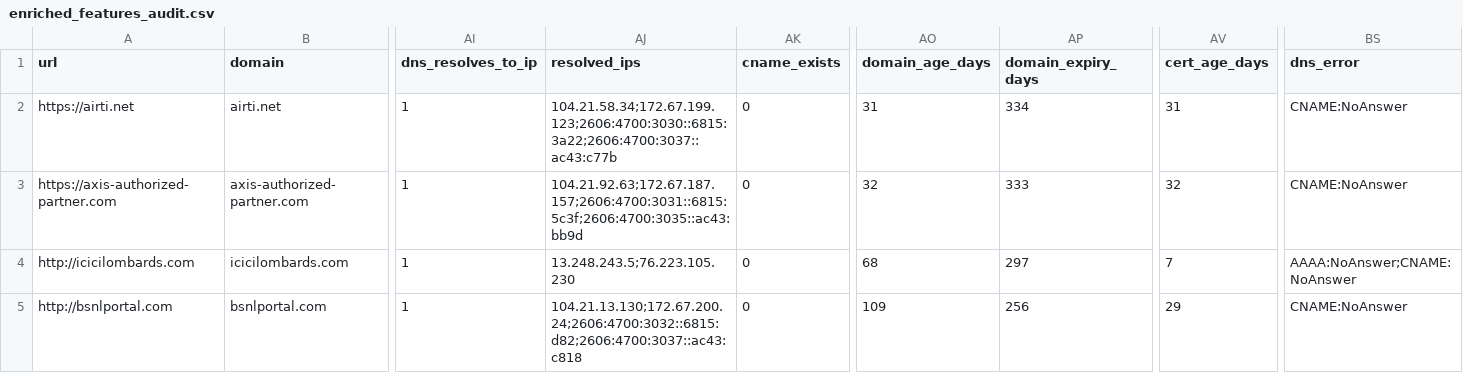
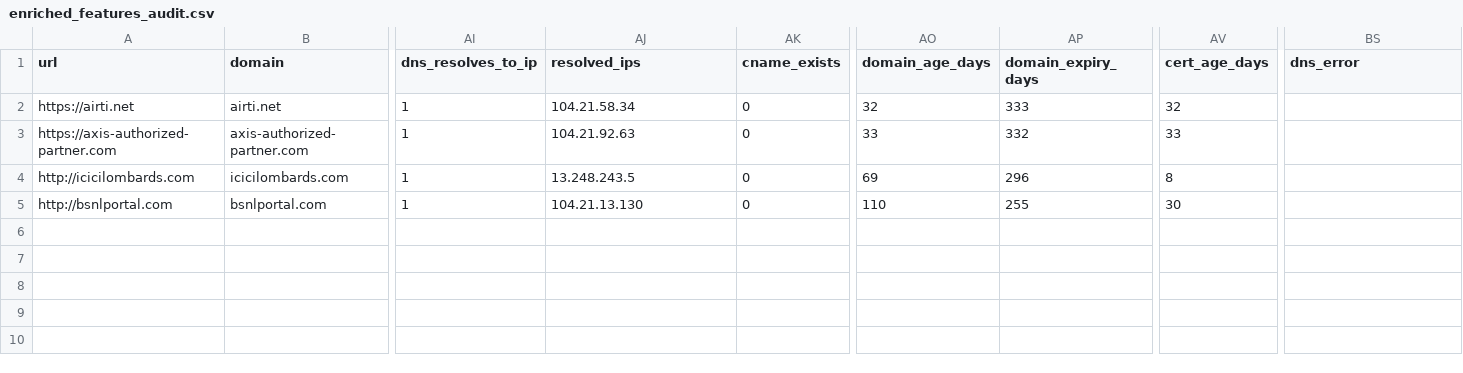
Before and after one commit to kuchurisatwik/Positive_Unlabelled_ML_Model, a CSV file: output/test_results/enriched_features_audit.csv, drawn as a sheet; only a part is shown, gaps mark what is left out; the diff names each change by its address in the sheet, - before the commit and + after, or states it on an @@ line.

```diff
--- a/output/test_results/enriched_features_audit.csv
+++ b/output/test_results/enriched_features_audit.csv
-AJ2 (resolved_ips): 104.21.58.34;172.67.199.123;2606:4700:3030::6815:3a22;2606:4700:3037::ac43:c77b
+AJ2 (resolved_ips): 104.21.58.34
-AO2 (domain_age_days): 31
+AO2 (domain_age_days): 32
-AP2 (domain_expiry_days): 334
+AP2 (domain_expiry_days): 333
-AV2 (cert_age_days): 31
+AV2 (cert_age_days): 32
-BS2:BS3 (dns_error): CNAME:NoAnswer
+BS2:BS3 (dns_error): (empty)
-AJ3 (resolved_ips): 104.21.92.63;172.67.187.157;2606:4700:3031::6815:5c3f;2606:4700:3035::ac43:bb9d
+AJ3 (resolved_ips): 104.21.92.63
-AO3 (domain_age_days): 32
+AO3 (domain_age_days): 33
-AP3 (domain_expiry_days): 333
+AP3 (domain_expiry_days): 332
-AV3 (cert_age_days): 32
+AV3 (cert_age_days): 33
-AJ4 (resolved_ips): 13.248.243.5;76.223.105.230
+AJ4 (resolved_ips): 13.248.243.5
-AO4 (domain_age_days): 68
+AO4 (domain_age_days): 69
-AP4 (domain_expiry_days): 297
+AP4 (domain_expiry_days): 296
-AV4 (cert_age_days): 7
+AV4 (cert_age_days): 8
-BS4 (dns_error): AAAA:NoAnswer;CNAME:NoAnswer
+BS4 (dns_error): (empty)
-AJ5 (resolved_ips): 104.21.13.130;172.67.200.24;2606:4700:3032::6815:d82;2606:4700:3037::ac43:c818
+AJ5 (resolved_ips): 104.21.13.130
-AO5 (domain_age_days): 109
+AO5 (domain_age_days): 110
-AP5 (domain_expiry_days): 256
+AP5 (domain_expiry_days): 255
-AV5 (cert_age_days): 29
+AV5 (cert_age_days): 30
-BS5 (dns_error): CNAME:NoAnswer
+BS5 (dns_error): (empty)
```
Also changed, not shown: output/test_results/dns_failed_urls.csv, output/test_results/enriched_features.csv, 11 other files.
